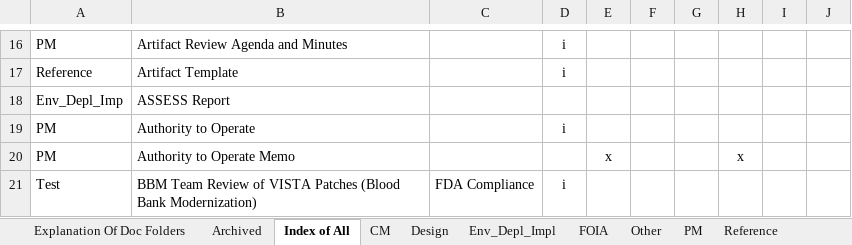
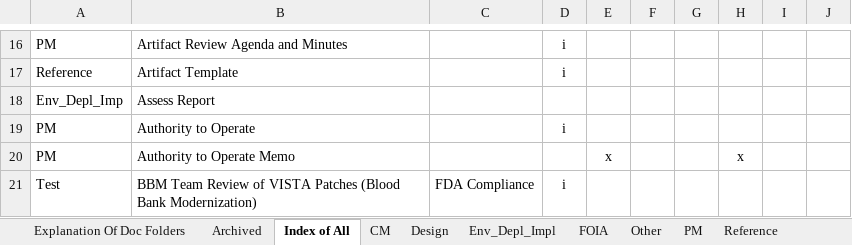
Before and after one commit to ucwilson03/Demo1, an Excel workbook: CM_DOC_MAP.xlsx, sheet Index of All, drawn as a sheet; only a part is shown, gaps mark what is left out; values as stored, in another font and other column widths than the file's, no borders; the diff names each change by its address in the sheet, - before the commit and + after, or states it on an @@ line.

Commit message:
Update CM_DOC_MAP.xlsx
Updates to doc

```diff
--- a/CM_DOC_MAP.xlsx (sheet Index of All)
+++ b/CM_DOC_MAP.xlsx (sheet Index of All)
-B18: ASSESS Report
+B18: Assess Report
```
